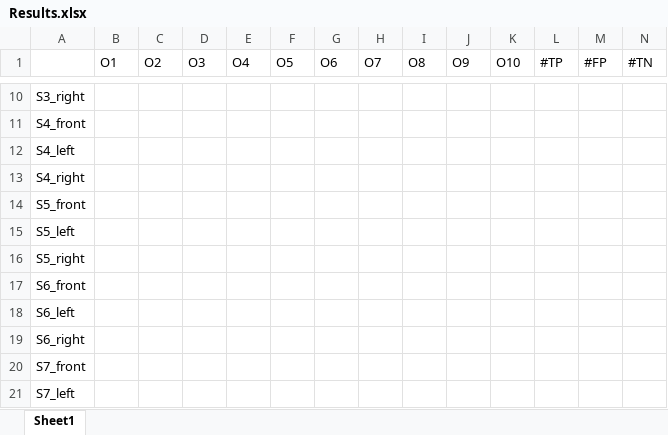
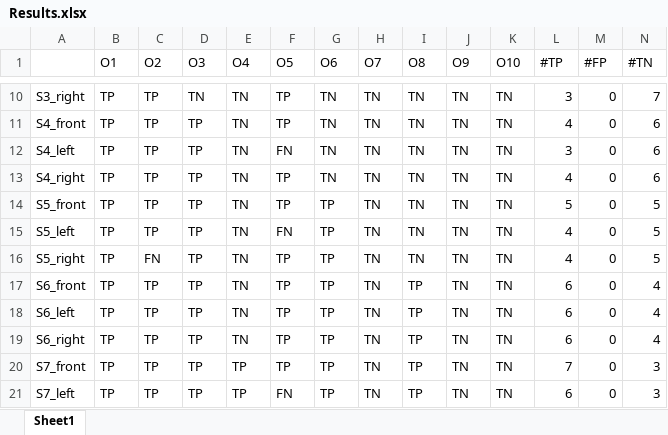
Before and after one commit to Jay-Vora/Image-Recognition-Project, an Excel workbook: Results.xlsx, sheet Sheet1, drawn as a sheet; only a part is shown, gaps mark what is left out; values as stored, in another font and other column widths than the file's, no borders; the diff covers the shown part only; the diff names each change by its address in the sheet, - before the commit and + after, or states it on an @@ line.

```diff
--- a/Results.xlsx (sheet Sheet1)
+++ b/Results.xlsx (sheet Sheet1)
-B10:B21 (O1): (empty)
+B10:B21 (O1): TP
-C10:C15 (O2): (empty)
+C10:C15 (O2): TP
-D10 (O3): (empty)
+D10 (O3): TN
-E10:E19 (O4): (empty)
+E10:E19 (O4): TN
-F10:F11 (O5): (empty)
+F10:F11 (O5): TP
-G10:G13 (O6): (empty)
+G10:G13 (O6): TN
-H10:H21 (O7): (empty)
+H10:H21 (O7): TN
-I10:I16 (O8): (empty)
+I10:I16 (O8): TN
-J10:J21 (O9): (empty)
+J10:J21 (O9): TN
-K10:K21 (O10): (empty)
+K10:K21 (O10): TN
-L10 (#TP): (empty)
+L10 (#TP): 3
-M10:M21 (#FP): (empty)
+M10:M21 (#FP): 0
-N10 (#TN): (empty)
+N10 (#TN): 7
-D11:D21 (O3): (empty)
+D11:D21 (O3): TP
-L11 (#TP): (empty)
+L11 (#TP): 4
-N11:N13 (#TN): (empty)
+N11:N13 (#TN): 6
-F12 (O5): (empty)
+F12 (O5): FN
-L12 (#TP): (empty)
+L12 (#TP): 3
-F13:F14 (O5): (empty)
+F13:F14 (O5): TP
-L13 (#TP): (empty)
+L13 (#TP): 4
-G14:G21 (O6): (empty)
+G14:G21 (O6): TP
-L14 (#TP): (empty)
+L14 (#TP): 5
-N14:N16 (#TN): (empty)
+N14:N16 (#TN): 5
-F15 (O5): (empty)
+F15 (O5): FN
-L15:L16 (#TP): (empty)
+L15:L16 (#TP): 4
-C16 (O2): (empty)
+C16 (O2): FN
-F16:F20 (O5): (empty)
+F16:F20 (O5): TP
-C17:C21 (O2): (empty)
+C17:C21 (O2): TP
-I17:I21 (O8): (empty)
+I17:I21 (O8): TP
-L17:L19 (#TP): (empty)
+L17:L19 (#TP): 6
-N17:N19 (#TN): (empty)
+N17:N19 (#TN): 4
-E20:E21 (O4): (empty)
+E20:E21 (O4): TP
-L20 (#TP): (empty)
+L20 (#TP): 7
-N20:N21 (#TN): (empty)
+N20:N21 (#TN): 3
-F21 (O5): (empty)
+F21 (O5): FN
-L21 (#TP): (empty)
+L21 (#TP): 6
```
Also changed, not shown: 282 edited cells elsewhere in this sheet, 3 other files.
